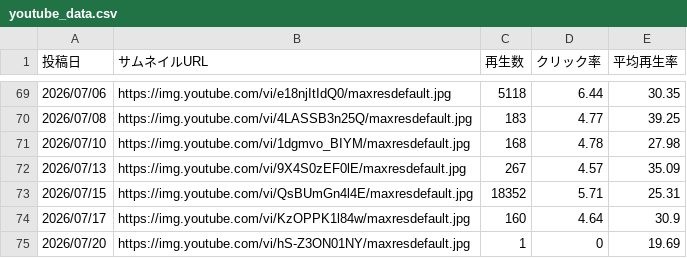
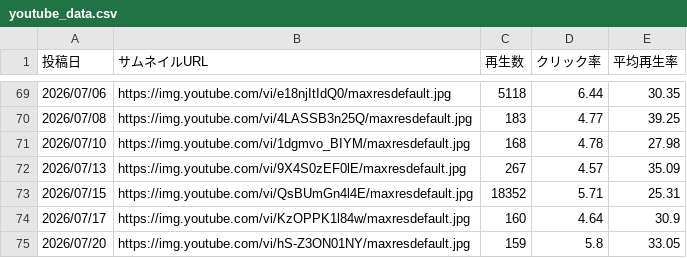
Before and after one commit to riemasuda-gif/youtube-analysis, a CSV file: youtube_data.csv, drawn as a sheet; only a part is shown, gaps mark what is left out.

Commit message:
Add files via upload

```diff
--- a/youtube_data.csv
+++ b/youtube_data.csv
@@ -74,2 +74,2 @@
 2026/07/17,https://img.youtube.com/vi/KzOPPK1l84w/maxresdefault.jpg,160,4.64,30.9
-2026/07/20,https://img.youtube.com/vi/hS-Z3ON01NY/maxresdefault.jpg,1,0,19.69
+2026/07/20,https://img.youtube.com/vi/hS-Z3ON01NY/maxresdefault.jpg,159,5.8,33.05
```
